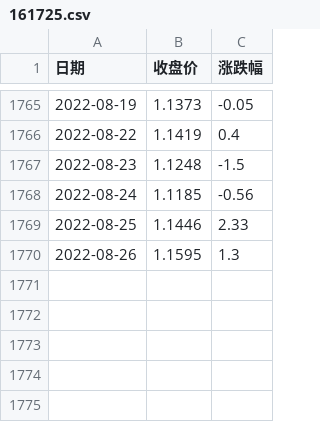
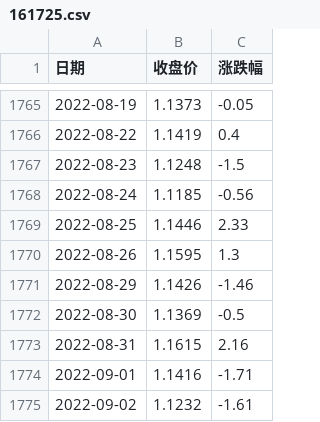
Before and after one commit to Nagisazz/fund-decision, a CSV file: investment-plan/data/161725.csv, drawn as a sheet; only a part is shown, gaps mark what is left out.

```diff
--- a/investment-plan/data/161725.csv
+++ b/investment-plan/data/161725.csv
@@ -1770 +1770,6 @@
 2022-08-26,1.1595,1.3
+2022-08-29,1.1426,-1.46
+2022-08-30,1.1369,-0.5
+2022-08-31,1.1615,2.16
+2022-09-01,1.1416,-1.71
+2022-09-02,1.1232,-1.61
```
Also changed, not shown: 2 other files.
